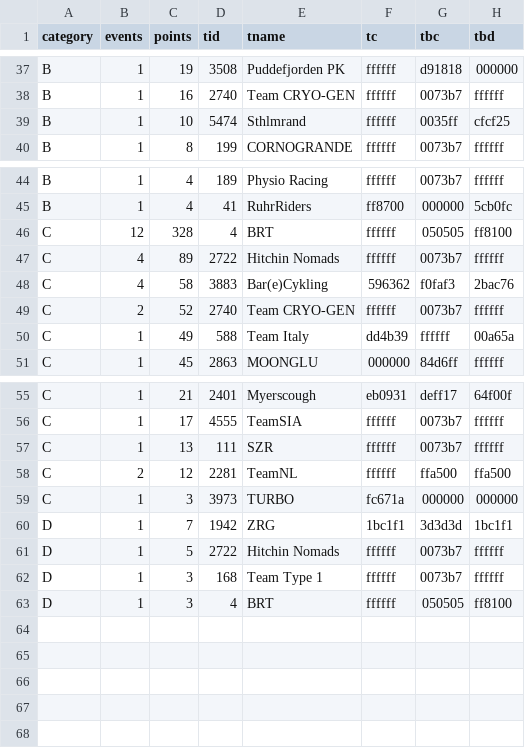
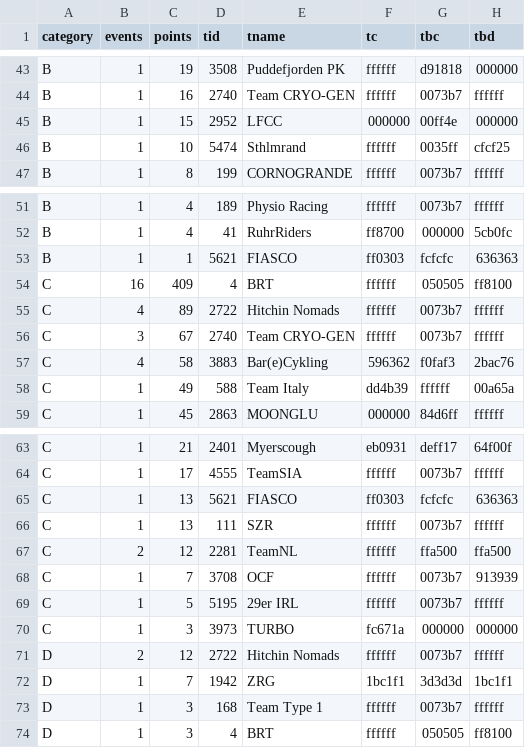
Before and after one commit to jessicah/boltrace.team, a CSV file: _data/2020/series_1/critteam.csv, drawn as a sheet; only a part is shown, gaps mark what is left out; the diff covers the shown part only.

```diff
--- a/_data/2020/series_1/critteam.csv
+++ b/_data/2020/series_1/critteam.csv
@@ -38,2 +44,3 @@ B,1,19,3508,Puddefjorden PK,ffffff,d91818,000000
 B,1,16,2740,Team CRYO-GEN,ffffff,0073b7,ffffff
+B,1,15,2952,LFCC,000000,00ff4e,000000
 B,1,10,5474,Sthlmrand,ffffff,0035ff,cfcf25
@@ -45,6 +52,7 @@ B,1,4,189,Physio Racing,ffffff,0073b7,ffffff
 B,1,4,41,RuhrRiders,ff8700,000000,5cb0fc
-C,12,328,4,BRT,ffffff,050505,ff8100
+B,1,1,5621,FIASCO,ff0303,fcfcfc,636363
+C,16,409,4,BRT,ffffff,050505,ff8100
 C,4,89,2722,Hitchin Nomads,ffffff,0073b7,ffffff
+C,3,67,2740,Team CRYO-GEN,ffffff,0073b7,ffffff
 C,4,58,3883,Bar(e)Cykling,596362,f0faf3,2bac76
-C,2,52,2740,Team CRYO-GEN,ffffff,0073b7,ffffff
 C,1,49,588,Team Italy,dd4b39,ffffff,00a65a
@@ -56,7 +64,10 @@ C,1,21,2401,Myerscough,eb0931,deff17,64f00f
 C,1,17,4555,TeamSIA,ffffff,0073b7,ffffff
+C,1,13,5621,FIASCO,ff0303,fcfcfc,636363
 C,1,13,111,SZR,ffffff,0073b7,ffffff
 C,2,12,2281,TeamNL,ffffff,ffa500,ffa500
+C,1,7,3708,OCF,ffffff,0073b7,913939
+C,1,5,5195,29er IRL,ffffff,0073b7,ffffff
 C,1,3,3973,TURBO,fc671a,000000,000000
+D,2,12,2722,Hitchin Nomads,ffffff,0073b7,ffffff
 D,1,7,1942,ZRG,1bc1f1,3d3d3d,1bc1f1
-D,1,5,2722,Hitchin Nomads,ffffff,0073b7,ffffff
 D,1,3,168,Team Type 1,ffffff,0073b7,ffffff
```
Also changed, not shown: 7 added rows, 1 removed row and 7 edited cells elsewhere in this file, _data/2020/series_1/crit.csv, 2 other files.
